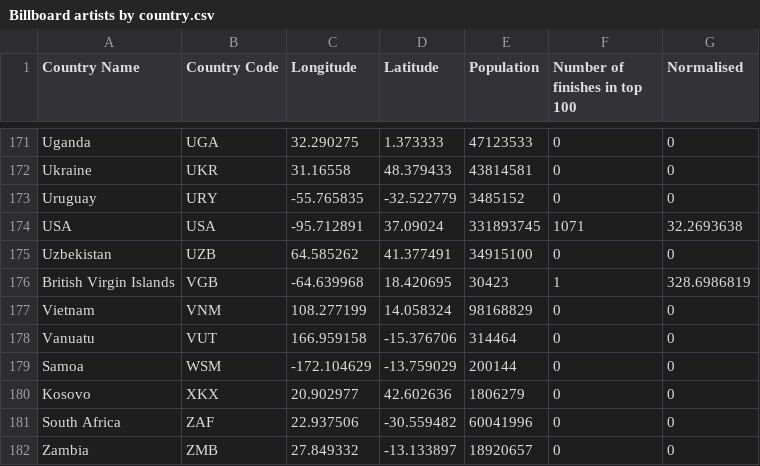
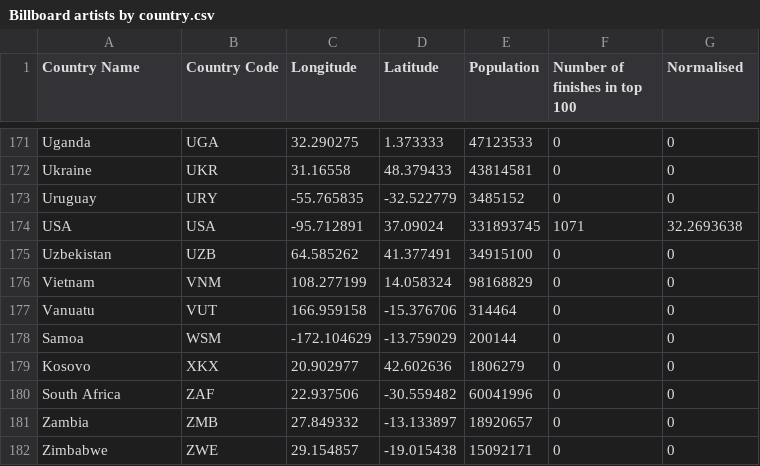
Before and after one commit to lachiep9/3179, a CSV file: Billboard artists by country.csv, drawn as a sheet; only a part is shown, gaps mark what is left out; the shorter side is filled out with more unchanged rows; the diff names each change by its address in the sheet, - before the commit and + after, or states it on an @@ line.

Commit message:
Update Billboard artists by country.csv

```diff
--- a/Billboard artists by country.csv
+++ b/Billboard artists by country.csv
-row 176: British Virgin Islands | VGB | -64.639968 | 18.420695 | 30423 | 1 | 328.6986819
```
